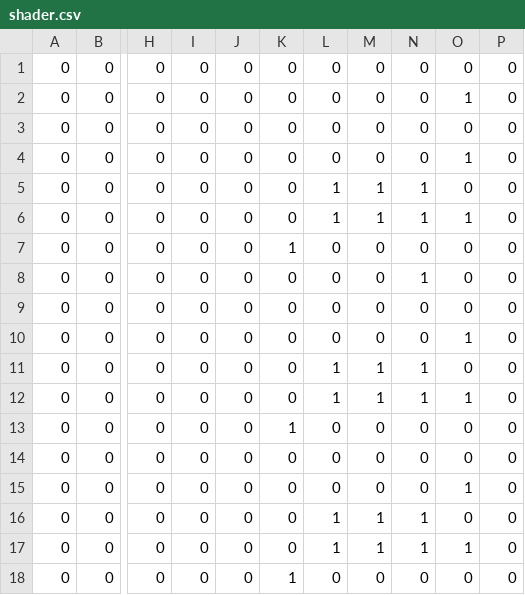
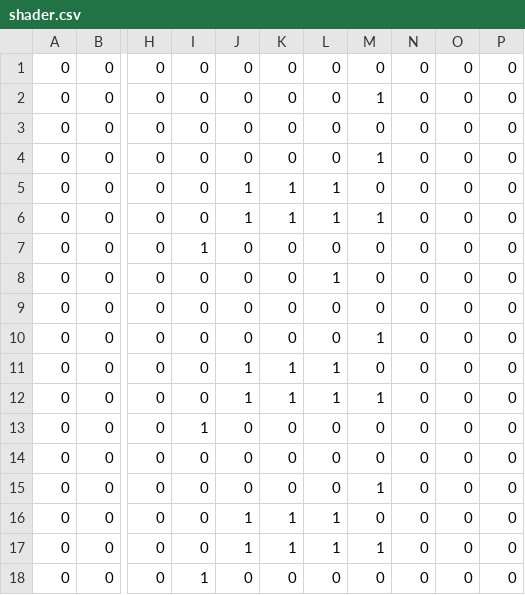
Before and after one commit to ecwood/ee109-final-project, a CSV file: unit_tests/shader.csv, drawn as a sheet; only a part is shown, gaps mark what is left out; the diff covers the shown part only; the diff names each change by its address in the sheet, - before the commit and + after, or states it on an @@ line.

Commit message:
make the immediates match the data

```diff
--- a/unit_tests/shader.csv
+++ b/unit_tests/shader.csv
-M2: 0
+M2: 1
-O2: 1
+O2: 0
-M4: 0
+M4: 1
-O4: 1
+O4: 0
-J5:J6: 0
+J5:J6: 1
-K5:K6: 0
+K5:K6: 1
-M5: 1
+M5: 0
-N5:N6: 1
+N5:N6: 0
-O6: 1
+O6: 0
-I7: 0
+I7: 1
-K7: 1
+K7: 0
-L8: 0
+L8: 1
-N8: 1
+N8: 0
-M10: 0
+M10: 1
-O10: 1
+O10: 0
-J11:J12: 0
+J11:J12: 1
-K11:K12: 0
+K11:K12: 1
-M11: 1
+M11: 0
-N11:N12: 1
+N11:N12: 0
-O12: 1
+O12: 0
-I13: 0
+I13: 1
-K13: 1
+K13: 0
-M15: 0
+M15: 1
-O15: 1
+O15: 0
-J16:J17: 0
+J16:J17: 1
-K16:K17: 0
+K16:K17: 1
-M16: 1
+M16: 0
-N16:N17: 1
+N16:N17: 0
-O17: 1
+O17: 0
-I18: 0
+I18: 1
-K18: 1
+K18: 0
```
Also changed, not shown: 66 edited cells elsewhere in this file, 2 other files.
